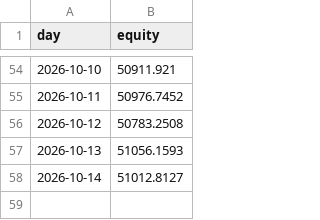
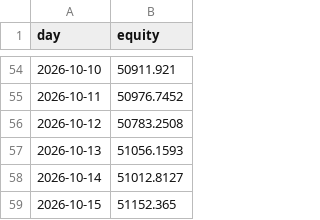
Before and after one commit to mylanreijnen2003-bot/kopieerbot, a CSV file: paper/portefeuille.csv, drawn as a sheet; only a part is shown, gaps mark what is left out; the diff names each change by its address in the sheet, - before the commit and + after, or states it on an @@ line.

```diff
--- a/paper/portefeuille.csv
+++ b/paper/portefeuille.csv
+row 59: 2026-10-15 | 51152.365
```
Also changed, not shown: 3 other files.
